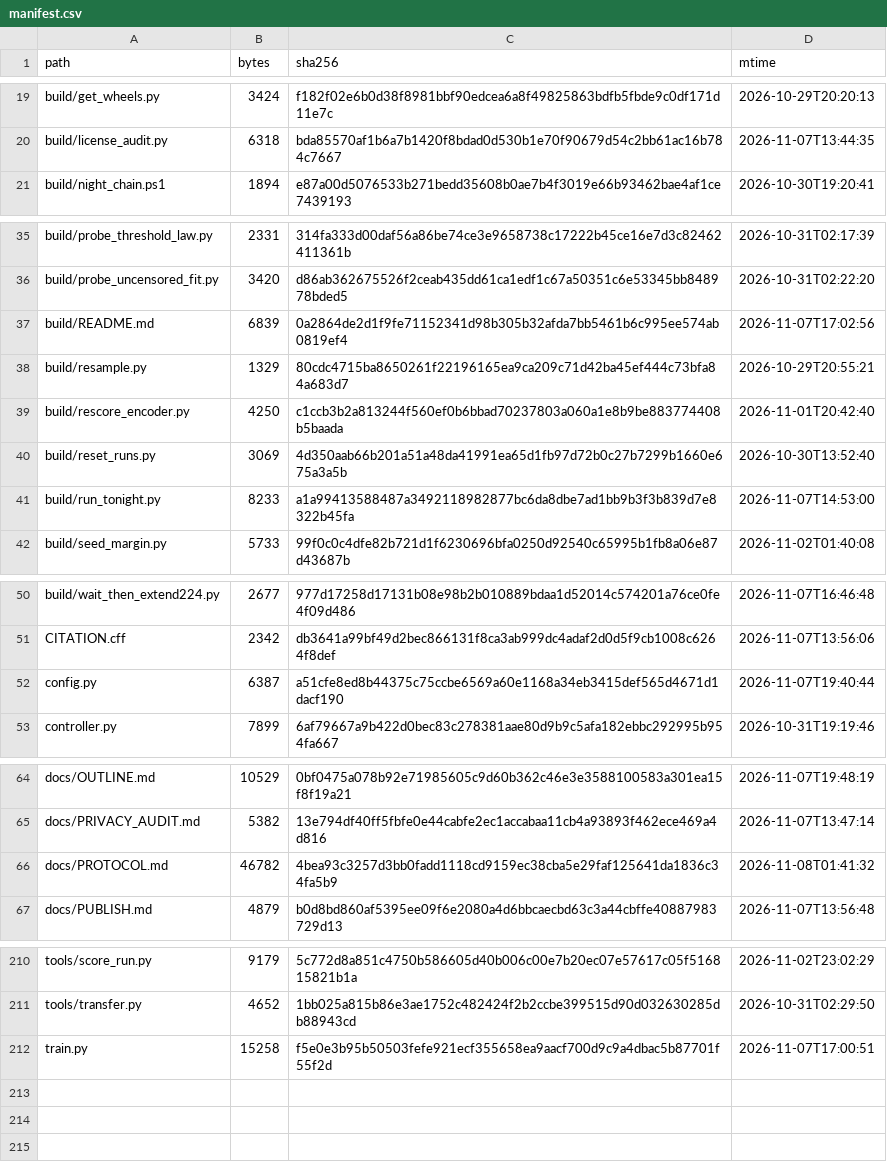
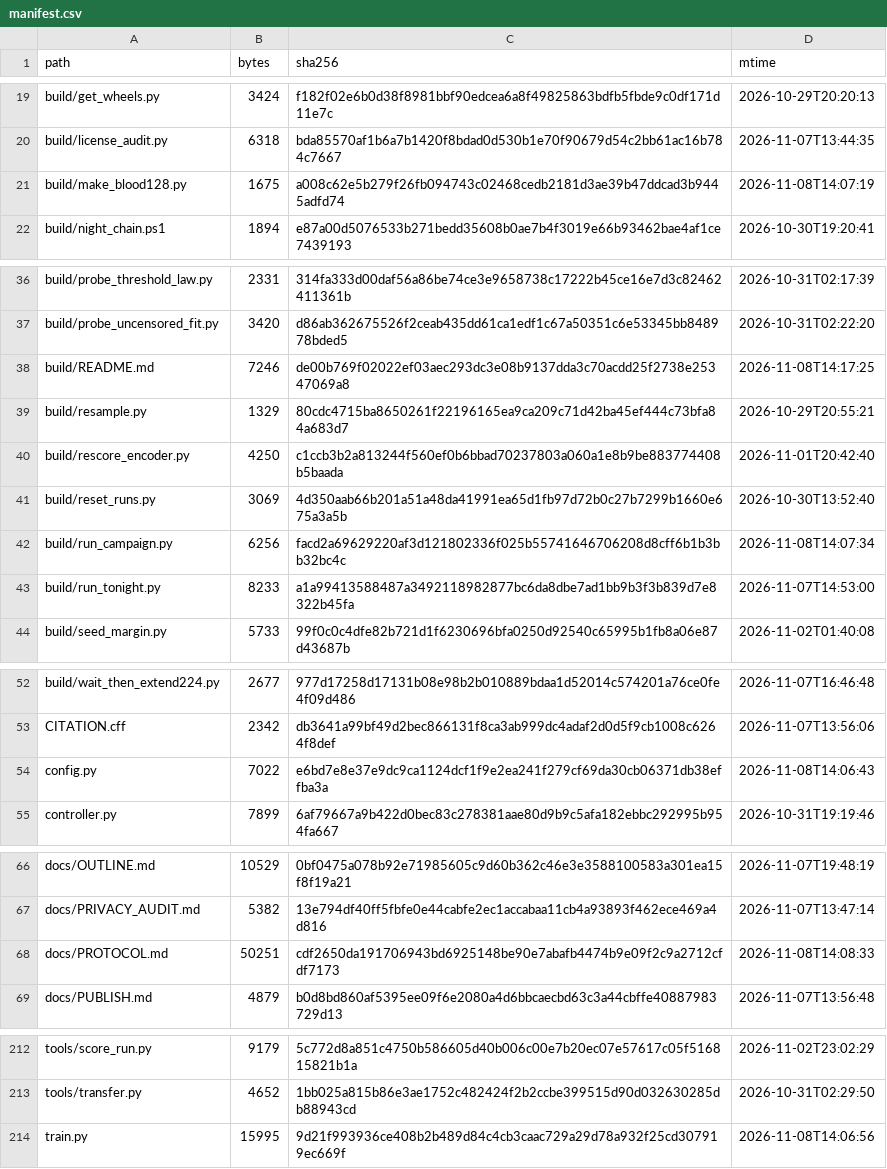
Before and after one commit to wyw-yy/medmem-law, a CSV file: results/manifest.csv, drawn as a sheet; only a part is shown, gaps mark what is left out; the diff covers the shown part only.

Commit message:
chore(manifest): 重新生成清单（含梯度累积与 R20 的新脚本）+ build/README 索引补三条、去掉重复行

```diff
--- a/results/manifest.csv
+++ b/results/manifest.csv
@@ -20,2 +20,3 @@ build/get_wheels.py,3424,f182f02e6b0d38f8981bbf90edcea6a8f49825863bdfb5fbde9c0df
 build/license_audit.py,6318,bda85570af1b6a7b1420f8bdad0d530b1e70f90679d54c2bb61ac16b784c7667,2026-11-07T13:44:35
+build/make_blood128.py,1675,a008c62e5b279f26fb094743c02468cedb2181d3ae39b47ddcad3b9445adfd74,2026-11-08T14:07:19
 build/night_chain.ps1,1894,e87a00d5076533b271bedd35608b0ae7b4f3019e66b93462bae4af1ce7439193,2026-10-30T19:20:41
@@ -36,3 +37,3 @@ build/probe_threshold_law.py,2331,314fa333d00daf56a86be74ce3e9658738c17222b45ce1
 build/probe_uncensored_fit.py,3420,d86ab362675526f2ceab435dd61ca1edf1c67a50351c6e53345bb848978bded5,2026-10-31T02:22:20
-build/README.md,6839,0a2864de2d1f9fe71152341d98b305b32afda7bb5461b6c995ee574ab0819ef4,2026-11-07T17:02:56
+build/README.md,7246,de00b769f02022ef03aec293dc3e08b9137dda3c70acdd25f2738e25347069a8,2026-11-08T14:17:25
 build/resample.py,1329,80cdc4715ba8650261f22196165ea9ca209c71d42ba45ef444c73bfa84a683d7,2026-10-29T20:55:21
@@ -40,2 +41,3 @@ build/rescore_encoder.py,4250,c1ccb3b2a813244f560ef0b6bbad70237803a060a1e8b9be88
 build/reset_runs.py,3069,4d350aab66b201a51a48da41991ea65d1fb97d72b0c27b7299b1660e675a3a5b,2026-10-30T13:52:40
+build/run_campaign.py,6256,facd2a69629220af3d121802336f025b55741646706208d8cff6b1b3bb32bc4c,2026-11-08T14:07:34
 build/run_tonight.py,8233,a1a99413588487a3492118982877bc6da8dbe7ad1bb9b3f3b839d7e8322b45fa,2026-11-07T14:53:00
@@ -51,3 +53,3 @@ build/wait_then_extend224.py,2677,977d17258d17131b08e98b2b010889bdaa1d52014c5742
 CITATION.cff,2342,db3641a99bf49d2bec866131f8ca3ab999dc4adaf2d0d5f9cb1008c6264f8def,2026-11-07T13:56:06
-config.py,6387,a51cfe8ed8b44375c75ccbe6569a60e1168a34eb3415def565d4671d1dacf190,2026-11-07T19:40:44
+config.py,7022,e6bd7e8e37e9dc9ca1124dcf1f9e2ea241f279cf69da30cb06371db38effba3a,2026-11-08T14:06:43
 controller.py,7899,6af79667a9b422d0bec83c278381aae80d9b9c5afa182ebbc292995b954fa667,2026-10-31T19:19:46
@@ -65,3 +67,3 @@ docs/OUTLINE.md,10529,0bf0475a078b92e71985605c9d60b362c46e3e3588100583a301ea15f8
 docs/PRIVACY_AUDIT.md,5382,13e794df40ff5fbfe0e44cabfe2ec1accabaa11cb4a93893f462ece469a4d816,2026-11-07T13:47:14
-docs/PROTOCOL.md,46782,4bea93c3257d3bb0fadd1118cd9159ec38cba5e29faf125641da1836c34fa5b9,2026-11-08T01:41:32
+docs/PROTOCOL.md,50251,cdf2650da191706943bd6925148be90e7abafb4474b9e09f2c9a2712cfdf7173,2026-11-08T14:08:33
 docs/PUBLISH.md,4879,b0d8bd860af5395ee09f6e2080a4d6bbcaecbd63c3a44cbffe40887983729d13,2026-11-07T13:56:48
@@ -211,2 +213,2 @@ tools/score_run.py,9179,5c772d8a851c4750b586605d40b006c00e7b20ec07e57617c05f5168
 tools/transfer.py,4652,1bb025a815b86e3ae1752c482424f2b2ccbe399515d90d032630285db88943cd,2026-10-31T02:29:50
-train.py,15258,f5e0e3b95b50503fefe921ecf355658ea9aacf700d9c9a4dbac5b87701f55f2d,2026-11-07T17:00:51
+train.py,15995,9d21f993936ce408b2b489d84c4cb3caac729a29d78a932f25cd307919ec669f,2026-11-08T14:06:56
```
Also changed, not shown: 2 edited cells elsewhere in this file, results/data_manifest.csv, 4 other files.
